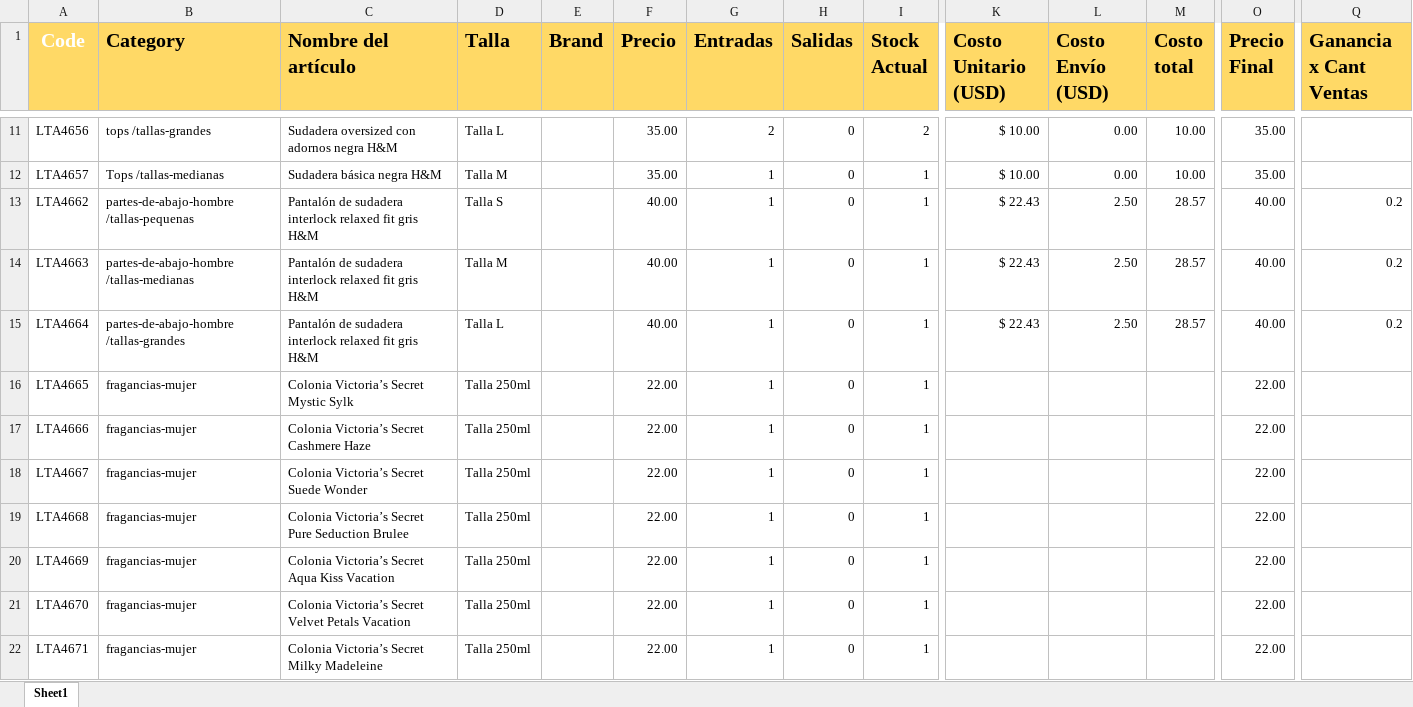
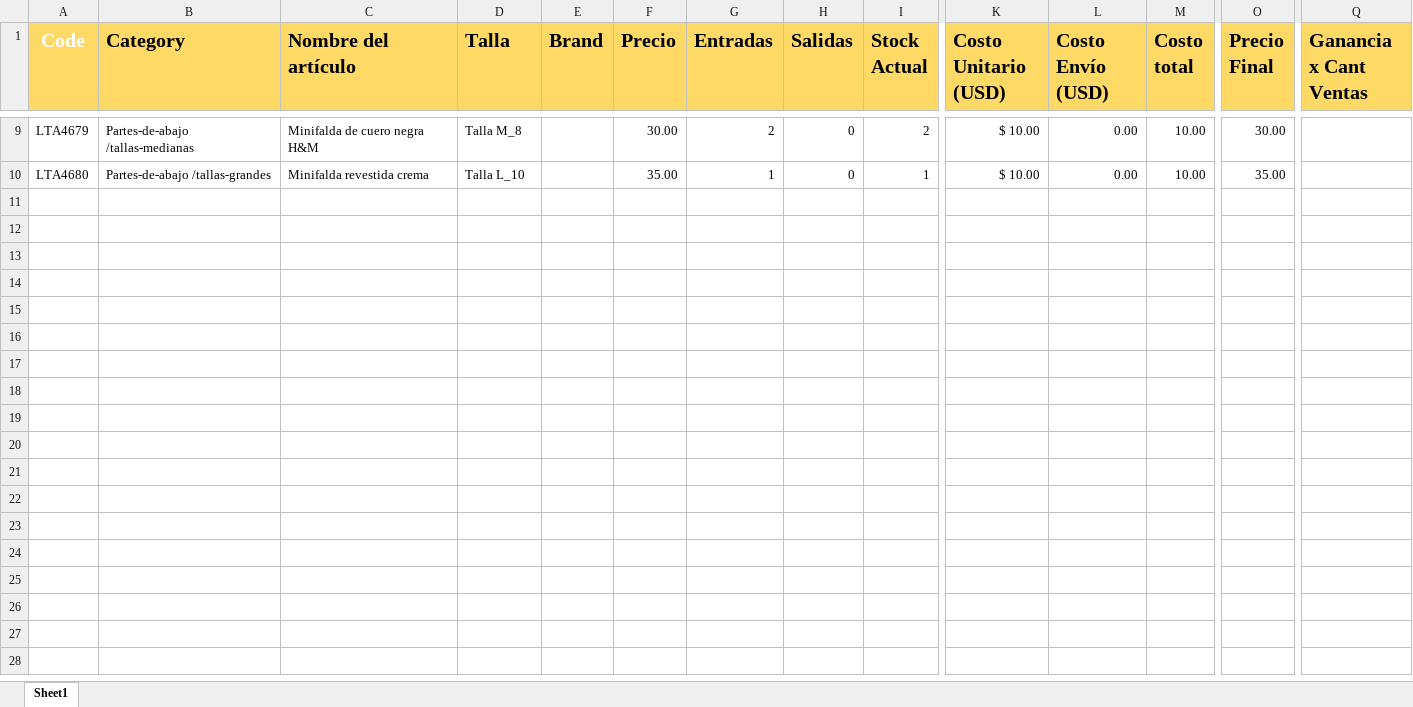
Before and after one commit to uberboutique/ss, an Excel workbook: EntradaProductos_LETTA.xlsx, sheet Sheet1, drawn as a sheet; only a part is shown, gaps mark what is left out; values as stored, in another font and other column widths than the file's, no borders; conditional formats not drawn; removed rows and columns are numbered as before the commit, all else as after; rows hold the shown columns only; the diff covers the shown part only; the diff names each change by its address in the sheet, - before the commit and + after, or states it on an @@ line.

```diff
--- a/EntradaProductos_LETTA.xlsx (sheet Sheet1)
+++ b/EntradaProductos_LETTA.xlsx (sheet Sheet1)
-A9 (Code): LTA4656
+A9 (Code): LTA4679
-B9 (Category): tops /tallas-grandes
+B9 (Category): Partes-de-abajo /tallas-medianas
-C9 (Nombre del artículo): Sudadera oversized con adornos negra H&M
+C9 (Nombre del artículo): Minifalda de cuero negra H&M
-D9 (Talla): Talla L
+D9 (Talla): Talla M_8
-F9 (Precio): 35.00
+F9 (Precio): 30.00
-O9 (Precio Final): 35.00
+O9 (Precio Final): 30.00
-A10 (Code): LTA4657
+A10 (Code): LTA4680
-B10 (Category): Tops /tallas-medianas
+B10 (Category): Partes-de-abajo /tallas-grandes
-C10 (Nombre del artículo): Sudadera básica negra H&M
+C10 (Nombre del artículo): Minifalda revestida crema
-D10 (Talla): Talla M
+D10 (Talla): Talla L_10
-row 13: LTA4662 | partes-de-abajo-hombre /tallas-pequenas | Pantalón de sudadera interlock relaxed fit gris H&M | Talla S |  | 40.00 | 1 | 0 | 1 | $ 22.43 | 2.50 | 28.57 | 40.00 | 0.2
-row 14: LTA4663 | partes-de-abajo-hombre /tallas-medianas | Pantalón de sudadera interlock relaxed fit gris H&M | Talla M |  | 40.00 | 1 | 0 | 1 | $ 22.43 | 2.50 | 28.57 | 40.00 | 0.2
-row 15: LTA4664 | partes-de-abajo-hombre /tallas-grandes | Pantalón de sudadera interlock relaxed fit gris H&M | Talla L |  | 40.00 | 1 | 0 | 1 | $ 22.43 | 2.50 | 28.57 | 40.00 | 0.2
-row 16: LTA4665 | fragancias-mujer | Colonia Victoria’s Secret Mystic Sylk | Talla 250ml |  | 22.00 | 1 | 0 | 1 |  |  |  | 22.00
-row 17: LTA4666 | fragancias-mujer | Colonia Victoria’s Secret Cashmere Haze | Talla 250ml |  | 22.00 | 1 | 0 | 1 |  |  |  | 22.00
-row 18: LTA4667 | fragancias-mujer | Colonia Victoria’s Secret Suede Wonder | Talla 250ml |  | 22.00 | 1 | 0 | 1 |  |  |  | 22.00
-row 19: LTA4668 | fragancias-mujer | Colonia Victoria’s Secret Pure Seduction Brulee | Talla 250ml |  | 22.00 | 1 | 0 | 1 |  |  |  | 22.00
-row 20: LTA4669 | fragancias-mujer | Colonia Victoria’s Secret Aqua Kiss Vacation | Talla 250ml |  | 22.00 | 1 | 0 | 1 |  |  |  | 22.00
-row 21: LTA4670 | fragancias-mujer | Colonia Victoria’s Secret Velvet Petals Vacation | Talla 250ml |  | 22.00 | 1 | 0 | 1 |  |  |  | 22.00
-row 22: LTA4671 | fragancias-mujer | Colonia Victoria’s Secret Milky Madeleine | Talla 250ml |  | 22.00 | 1 | 0 | 1 |  |  |  | 22.00
```
Also changed, not shown: 1 added row, 3 removed rows and 28 edited cells elsewhere in this sheet, formulas that keep their value, 17 other files.
